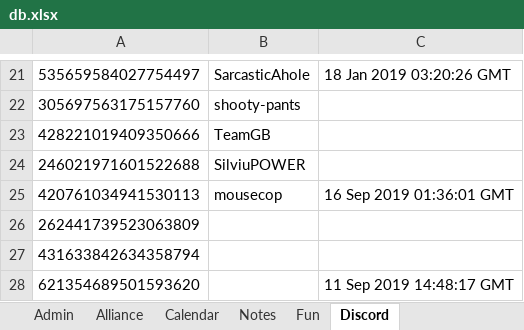
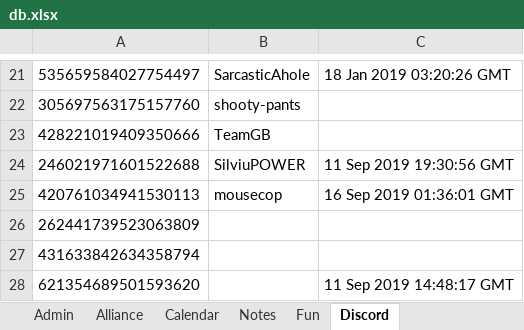
Before and after one commit to papa-marsh/PapaBot, an Excel workbook: db.xlsx, sheet Discord, drawn as a sheet; only a part is shown, gaps mark what is left out; values as stored, in another font and other column widths than the file's, no borders; the diff names each change by its address in the sheet, - before the commit and + after, or states it on an @@ line.

```diff
--- a/db.xlsx (sheet Discord)
+++ b/db.xlsx (sheet Discord)
-C24: (empty)
+C24: 11 Sep 2019 19:30:56 GMT
```
Also changed, not shown: 4 other files.
